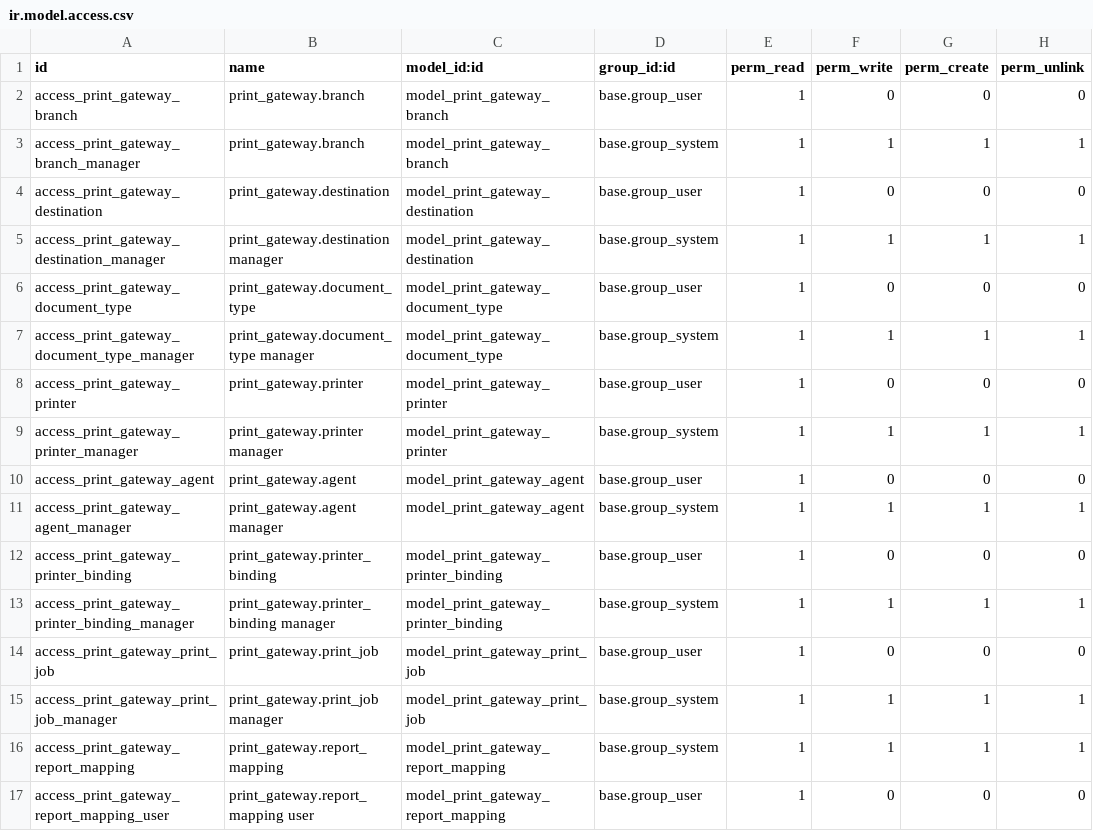
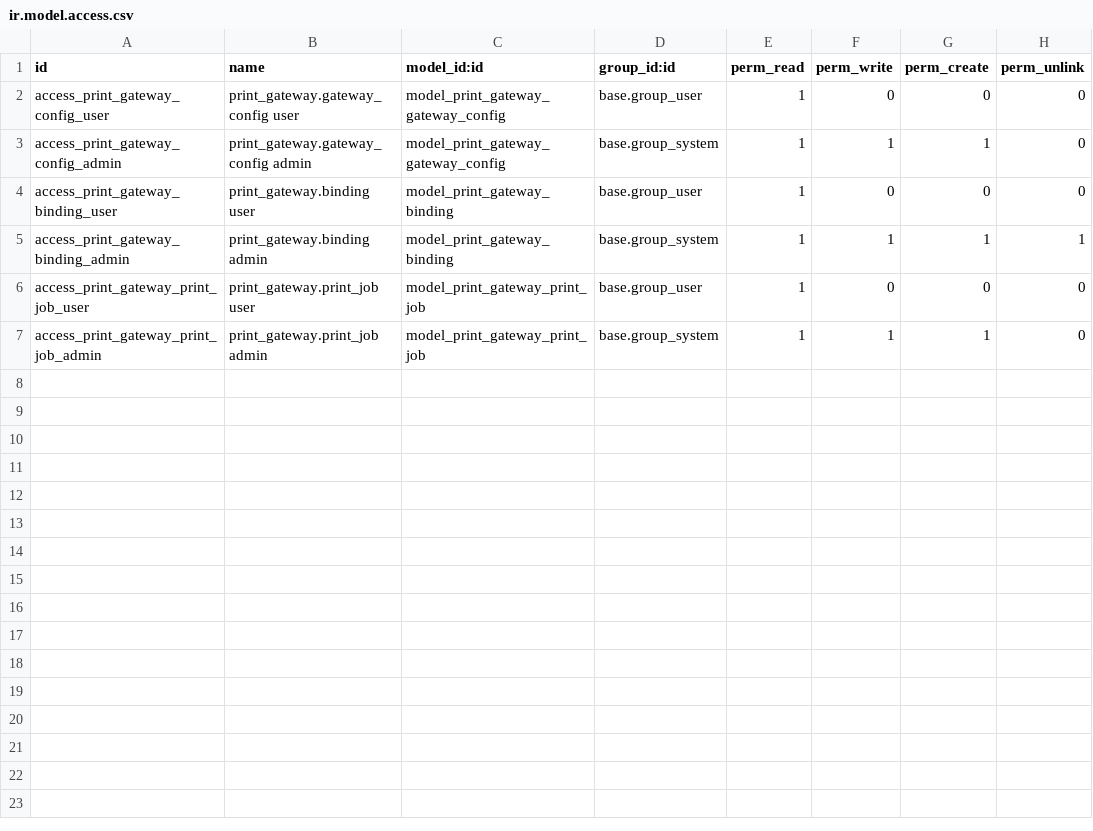
Before and after one commit to mo7medSa3d/printer-repo, a CSV file: odoo_addons/print_gateway/security/ir.model.access.csv, drawn as a sheet.

Commit message:
refactor(odoo): reduce ACLs to Gateway config bindings and print jobs

```diff
--- a/odoo_addons/print_gateway/security/ir.model.access.csv
+++ b/odoo_addons/print_gateway/security/ir.model.access.csv
@@ -1,17 +1,7 @@
 id,name,model_id:id,group_id:id,perm_read,perm_write,perm_create,perm_unlink
-access_print_gateway_branch,print_gateway.branch,model_print_gateway_branch,base.group_user,1,0,0,0
-access_print_gateway_branch_manager,print_gateway.branch,model_print_gateway_branch,base.group_system,1,1,1,1
-access_print_gateway_destination,print_gateway.destination,model_print_gateway_destination,base.group_user,1,0,0,0
-access_print_gateway_destination_manager,print_gateway.destination manager,model_print_gateway_destination,base.group_system,1,1,1,1
-access_print_gateway_document_type,print_gateway.document_type,model_print_gateway_document_type,base.group_user,1,0,0,0
-access_print_gateway_document_type_manager,print_gateway.document_type manager,model_print_gateway_document_type,base.group_system,1,1,1,1
-access_print_gateway_printer,print_gateway.printer,model_print_gateway_printer,base.group_user,1,0,0,0
-access_print_gateway_printer_manager,print_gateway.printer manager,model_print_gateway_printer,base.group_system,1,1,1,1
-access_print_gateway_agent,print_gateway.agent,model_print_gateway_agent,base.group_user,1,0,0,0
-access_print_gateway_agent_manager,print_gateway.agent manager,model_print_gateway_agent,base.group_system,1,1,1,1
-access_print_gateway_printer_binding,print_gateway.printer_binding,model_print_gateway_printer_binding,base.group_user,1,0,0,0
-access_print_gateway_printer_binding_manager,print_gateway.printer_binding manager,model_print_gateway_printer_binding,base.group_system,1,1,1,1
-access_print_gateway_print_job,print_gateway.print_job,model_print_gateway_print_job,base.group_user,1,0,0,0
-access_print_gateway_print_job_manager,print_gateway.print_job manager,model_print_gateway_print_job,base.group_system,1,1,1,1
-access_print_gateway_report_mapping,print_gateway.report_mapping,model_print_gateway_report_mapping,base.group_system,1,1,1,1
-access_print_gateway_report_mapping_user,print_gateway.report_mapping user,model_print_gateway_report_mapping,base.group_user,1,0,0,0
+access_print_gateway_config_user,print_gateway.gateway_config user,model_print_gateway_gateway_config,base.group_user,1,0,0,0
+access_print_gateway_config_admin,print_gateway.gateway_config admin,model_print_gateway_gateway_config,base.group_system,1,1,1,0
+access_print_gateway_binding_user,print_gateway.binding user,model_print_gateway_binding,base.group_user,1,0,0,0
+access_print_gateway_binding_admin,print_gateway.binding admin,model_print_gateway_binding,base.group_system,1,1,1,1
+access_print_gateway_print_job_user,print_gateway.print_job user,model_print_gateway_print_job,base.group_user,1,0,0,0
+access_print_gateway_print_job_admin,print_gateway.print_job admin,model_print_gateway_print_job,base.group_system,1,1,1,0
```
